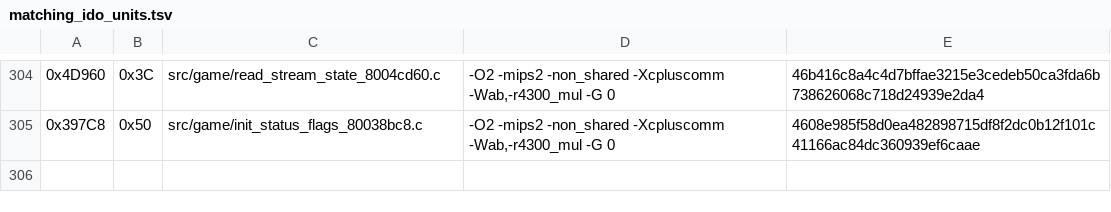
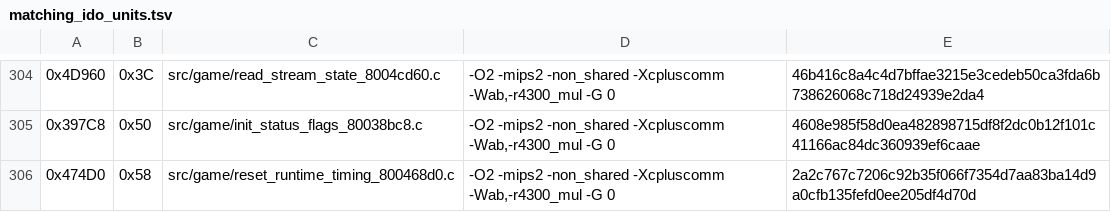
Before and after one commit to TheGh0stShip/Nagano-Winter-Olympics-98-N64, a TSV file: config/us/matching_ido_units.tsv, drawn as a sheet; only a part is shown, gaps mark what is left out.

Commit message:
Match runtime timing reset

```diff
--- a/config/us/matching_ido_units.tsv
+++ b/config/us/matching_ido_units.tsv
@@ -305 +305,2 @@
 0x397C8	0x50	src/game/init_status_flags_80038bc8.c	-O2 -mips2 -non_shared -Xcpluscomm -Wab,-r4300_mul -G 0	4608e985f58d0ea482898715df8f2dc0b12f101c41166ac84dc360939ef6caae
+0x474D0	0x58	src/game/reset_runtime_timing_800468d0.c	-O2 -mips2 -non_shared -Xcpluscomm -Wab,-r4300_mul -G 0	2a2c767c7206c92b35f066f7354d7aa83ba14d9a0cfb135fefd0ee205df4d70d
```
Also changed, not shown: 5 other files.
